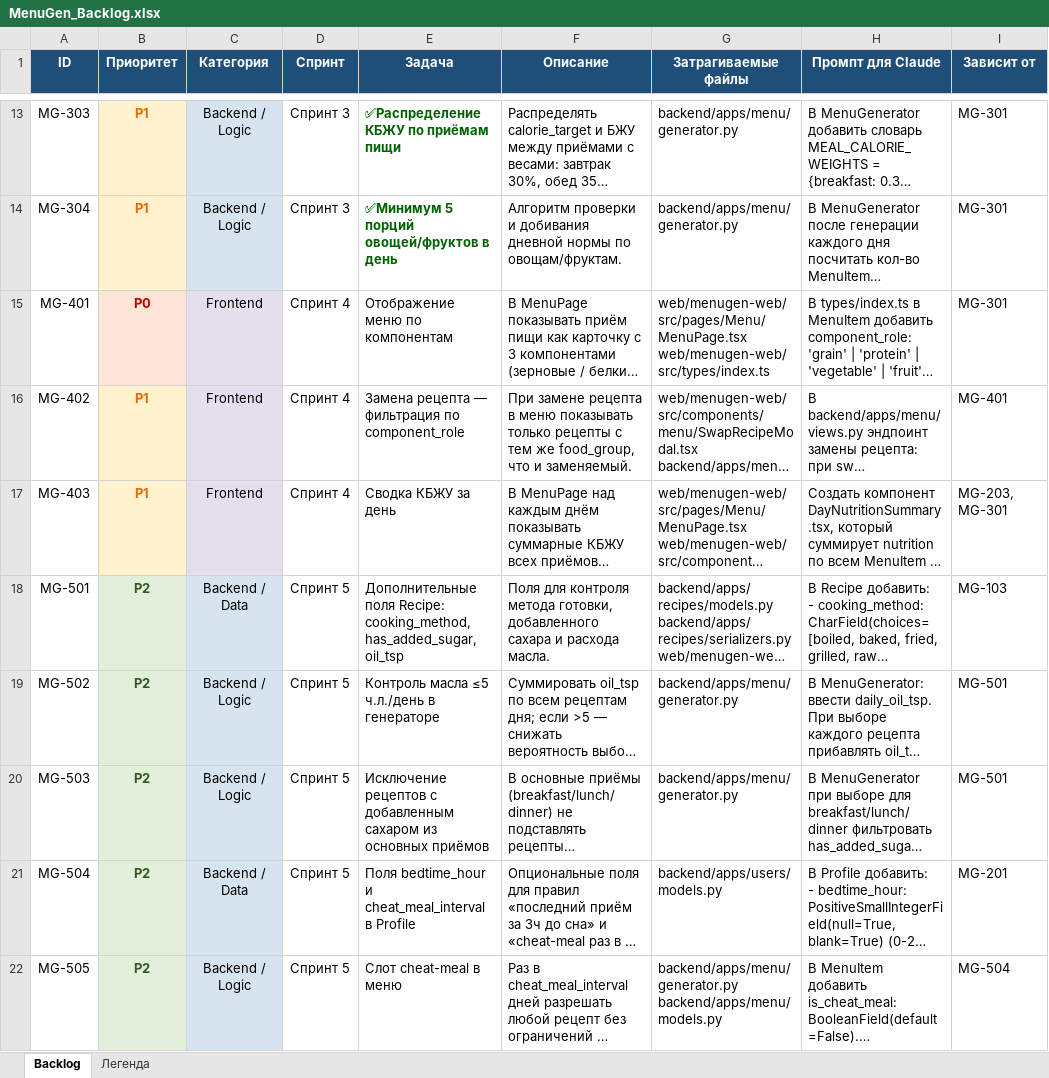
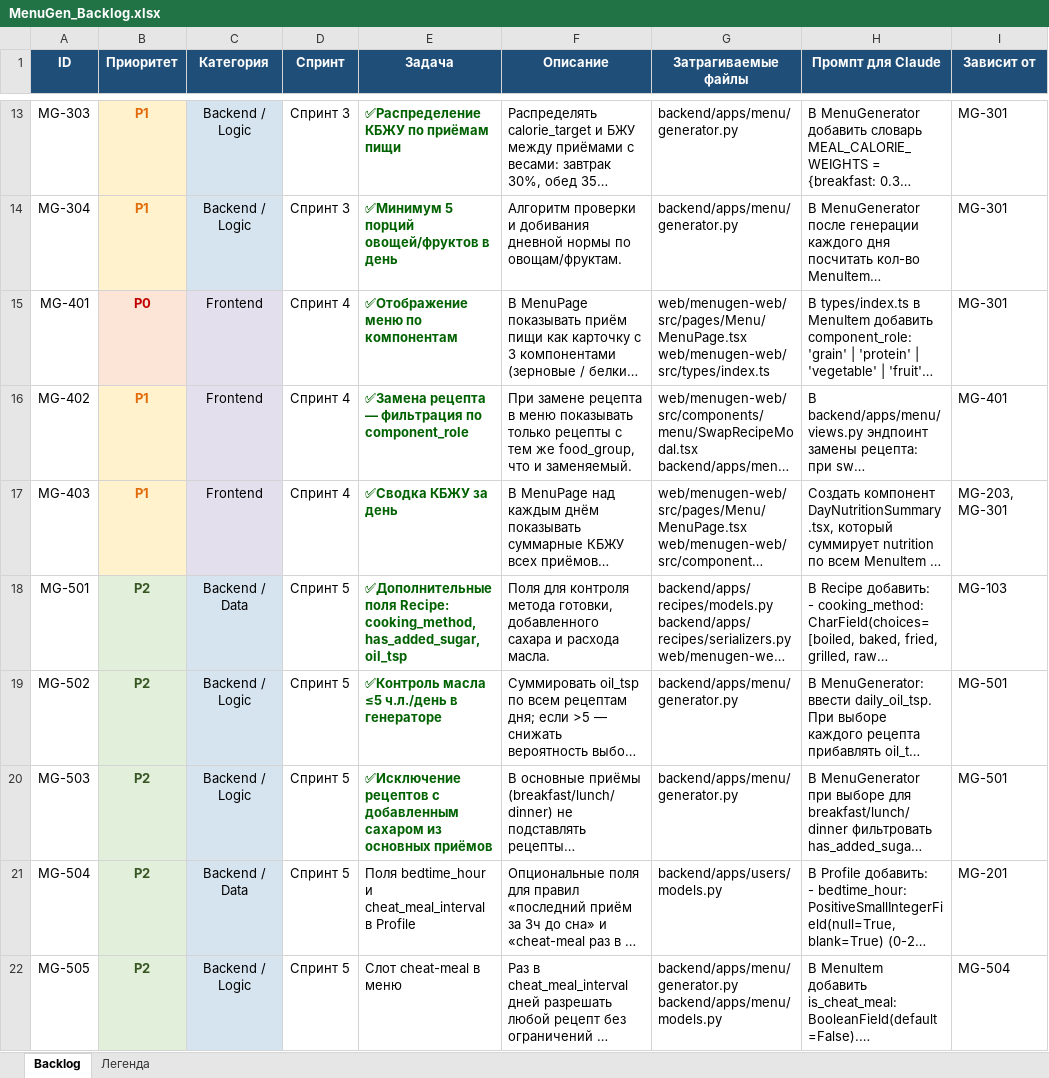
Before and after one commit to igorriazanovst-debug/menu-gen, an Excel workbook: MenuGen_Backlog.xlsx, sheet Backlog, drawn as a sheet; only a part is shown, gaps mark what is left out; long unchanged cells end in …; values as stored, in another font and other column widths than the file's, no borders; charts and pictures not drawn; the diff names each change by its address in the sheet, - before the commit and + after, or states it on an @@ line.

```diff
--- a/MenuGen_Backlog.xlsx (sheet Backlog)
+++ b/MenuGen_Backlog.xlsx (sheet Backlog)
-E15 (Задача): Отображение меню по компонентам
+E15 (Задача): ✅Отображение меню по компонентам
@@ E15:E20 bold: off → on, text colour: black → #006100 @@
-E16 (Задача): Замена рецепта —…
+E16 (Задача): ✅Замена рецепта —…
-E17 (Задача): Сводка КБЖУ за день
+E17 (Задача): ✅Сводка КБЖУ за день
-E18 (Задача): Дополнительные поля Recipe:…
+E18 (Задача): ✅Дополнительные поля Recipe:…
-E19 (Задача): Контроль масла ≤5 ч.л./день в генераторе
+E19 (Задача): ✅Контроль масла ≤5 ч.л./день в генераторе
-E20 (Задача): Исключение рецептов с…
+E20 (Задача): ✅Исключение рецептов с…
```
Also changed, not shown: 58 other files.
